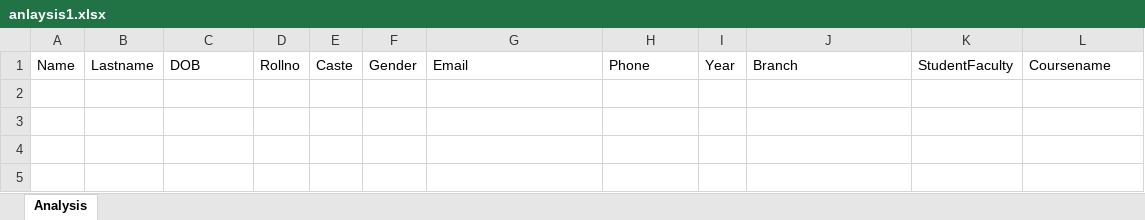
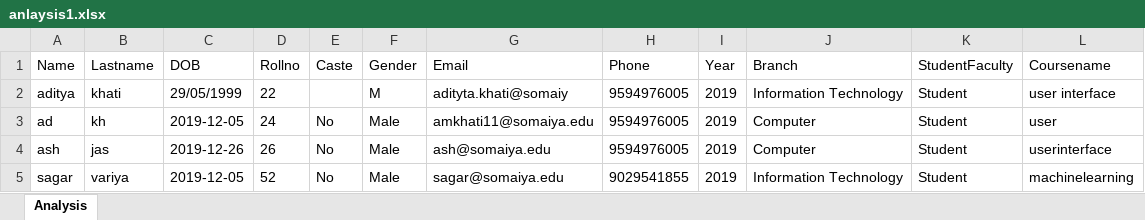
Before and after one commit to adityakhati/reactjsexcel, an Excel workbook: anlaysis1.xlsx, sheet Analysis, drawn as a sheet; values as stored, in another font and other column widths than the file's, no borders; the diff names each change by its address in the sheet, - before the commit and + after, or states it on an @@ line.

```diff
--- a/anlaysis1.xlsx (sheet Analysis)
+++ b/anlaysis1.xlsx (sheet Analysis)
+row 2: aditya | khati | 29/05/1999 | 22 |  | M | adityta.khati@somaiy | 9594976005 | 2019 | Information Technology | Student | user interface
+row 3: ad | kh | 2019-12-05 | 24 | No | Male | amkhati11@somaiya.edu | 9594976005 | 2019 | Computer | Student | user
+row 4: ash | jas | 2019-12-26 | 26 | No | Male | ash@somaiya.edu | 9594976005 | 2019 | Computer | Student | userinterface
+row 5: sagar | variya | 2019-12-05 | 52 | No | Male | sagar@somaiya.edu | 9029541855 | 2019 | Information Technology | Student | machinelearning
```
Also changed, not shown: analysis.xlsx, 13 other files.
